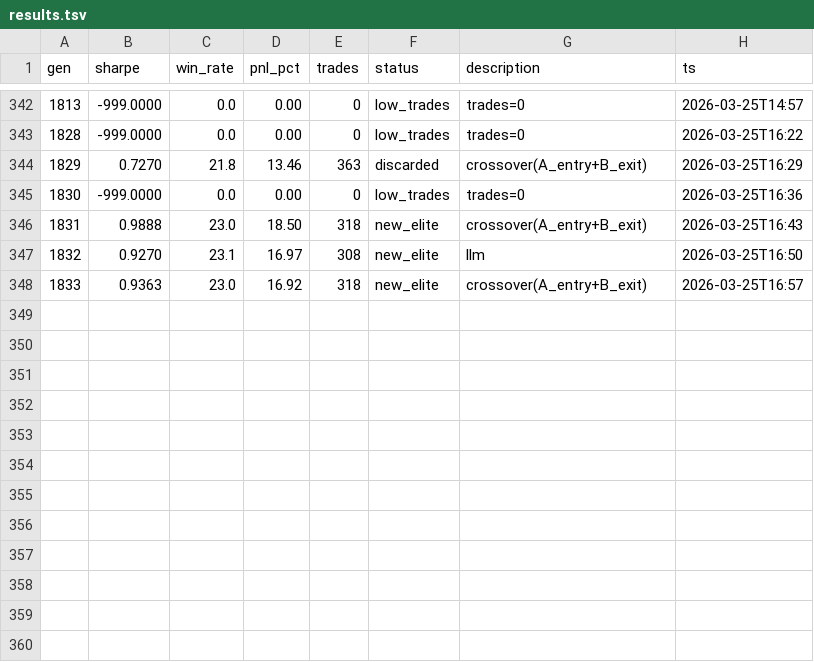
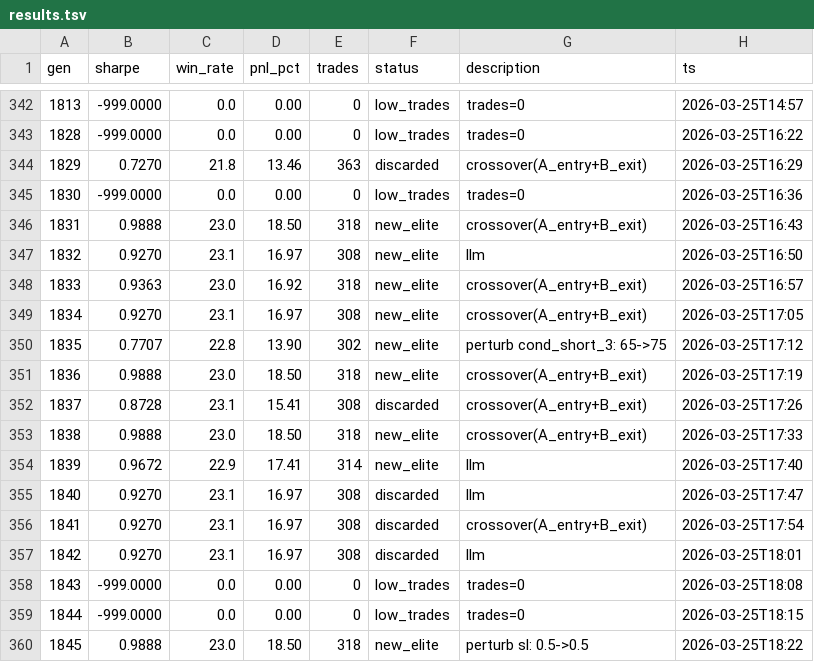
Before and after one commit to payindaman-wq/Personal-Trading-Bots, a TSV file: research/day/results.tsv, drawn as a sheet; only a part is shown, gaps mark what is left out; the diff names each change by its address in the sheet, - before the commit and + after, or states it on an @@ line.

```diff
--- a/research/day/results.tsv
+++ b/research/day/results.tsv
+row 349: 1834 | 0.9270 | 23.1 | 16.97 | 308 | new_elite | crossover(A_entry+B_exit) | 2026-03-25T17:05
+row 350: 1835 | 0.7707 | 22.8 | 13.90 | 302 | new_elite | perturb cond_short_3: 65->75 | 2026-03-25T17:12
+row 351: 1836 | 0.9888 | 23.0 | 18.50 | 318 | new_elite | crossover(A_entry+B_exit) | 2026-03-25T17:19
+row 352: 1837 | 0.8728 | 23.1 | 15.41 | 308 | discarded | crossover(A_entry+B_exit) | 2026-03-25T17:26
+row 353: 1838 | 0.9888 | 23.0 | 18.50 | 318 | new_elite | crossover(A_entry+B_exit) | 2026-03-25T17:33
+row 354: 1839 | 0.9672 | 22.9 | 17.41 | 314 | new_elite | llm | 2026-03-25T17:40
+row 355: 1840 | 0.9270 | 23.1 | 16.97 | 308 | discarded | llm | 2026-03-25T17:47
+row 356: 1841 | 0.9270 | 23.1 | 16.97 | 308 | discarded | crossover(A_entry+B_exit) | 2026-03-25T17:54
+row 357: 1842 | 0.9270 | 23.1 | 16.97 | 308 | discarded | llm | 2026-03-25T18:01
+row 358: 1843 | -999.0000 | 0.0 | 0.00 | 0 | low_trades | trades=0 | 2026-03-25T18:08
+row 359: 1844 | -999.0000 | 0.0 | 0.00 | 0 | low_trades | trades=0 | 2026-03-25T18:15
+row 360: 1845 | 0.9888 | 23.0 | 18.50 | 318 | new_elite | perturb sl: 0.5->0.5 | 2026-03-25T18:22
```
Also changed, not shown: research/swing/results.tsv, 21 other files.
